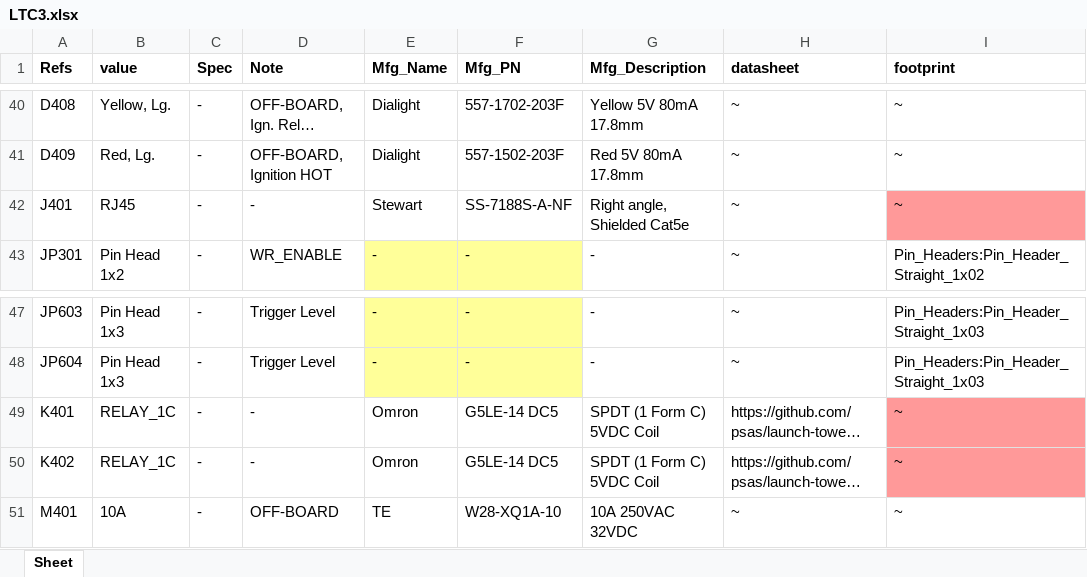
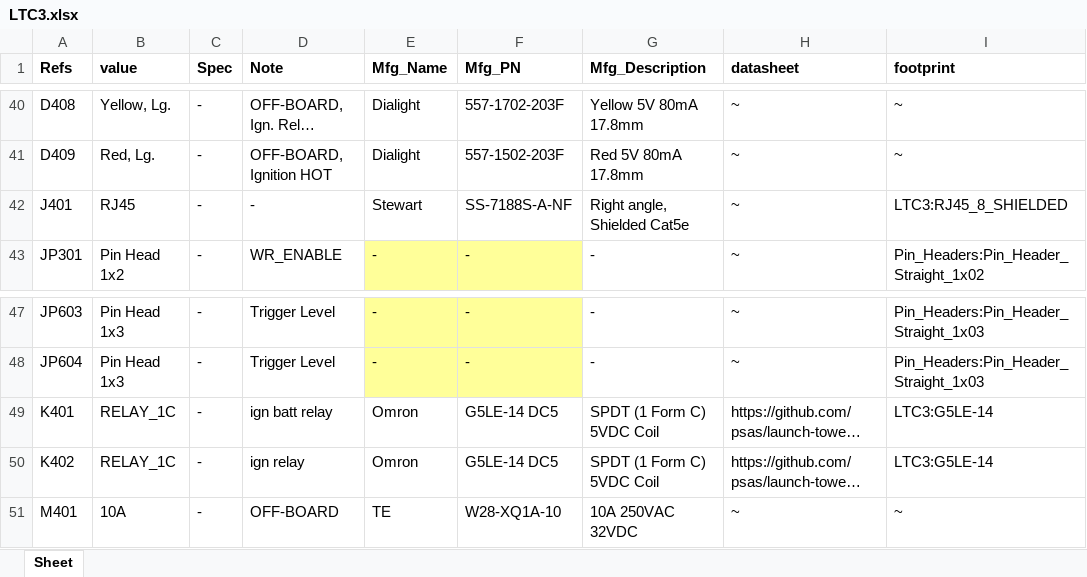
Before and after one commit to psas/launch-tower, an Excel workbook: ltc3/bom/ltc/LTC3.xlsx, sheet Sheet, drawn as a sheet; only a part is shown, gaps mark what is left out; long unchanged cells end in …; values as stored, in another font and other column widths than the file's, no borders; the diff names each change by its address in the sheet, - before the commit and + after, or states it on an @@ line.

Commit message:
LTC3: Modified LTC BOM, schematic.
1. Added footprints for mechanical relays.  (PCB layout already had
   correct footprint; but incorrect annotation.)

2. Created footprint for RJ-45 jack.  This impacts the existing PCB
   layout.

```diff
--- a/ltc3/bom/ltc/LTC3.xlsx (sheet Sheet)
+++ b/ltc3/bom/ltc/LTC3.xlsx (sheet Sheet)
-I42 (footprint): ~
+I42 (footprint): LTC3:RJ45_8_SHIELDED
-I42 fill: #FF9999
+I42 fill: none
-D49 (Note): -
+D49 (Note): ign batt relay
-I49:I50 (footprint): ~
+I49:I50 (footprint): LTC3:G5LE-14
-I49:I50 fill: #FF9999
+I49:I50 fill: none
-D50 (Note): -
+D50 (Note): ign relay
```
Also changed, not shown: 4 other files.
